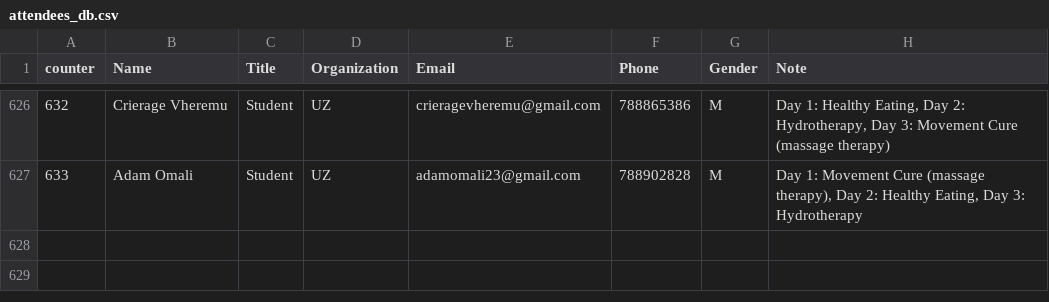
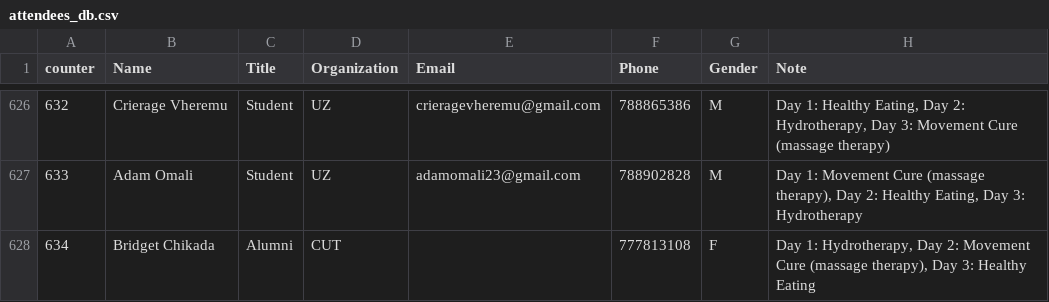
Before and after one commit to keptac/pcm-be, a CSV file: app-middlewares/attendees_db.csv, drawn as a sheet; only a part is shown, gaps mark what is left out; the diff names each change by its address in the sheet, - before the commit and + after, or states it on an @@ line.

```diff
--- a/app-middlewares/attendees_db.csv
+++ b/app-middlewares/attendees_db.csv
+row 628: 634 | Bridget Chikada | Alumni | CUT |  | 777813108 | F | Day 1: Hydrotherapy, Day 2: Movement Cure (massage therapy), Day 3: Healthy Eating
```
Also changed, not shown: 4 other files.
